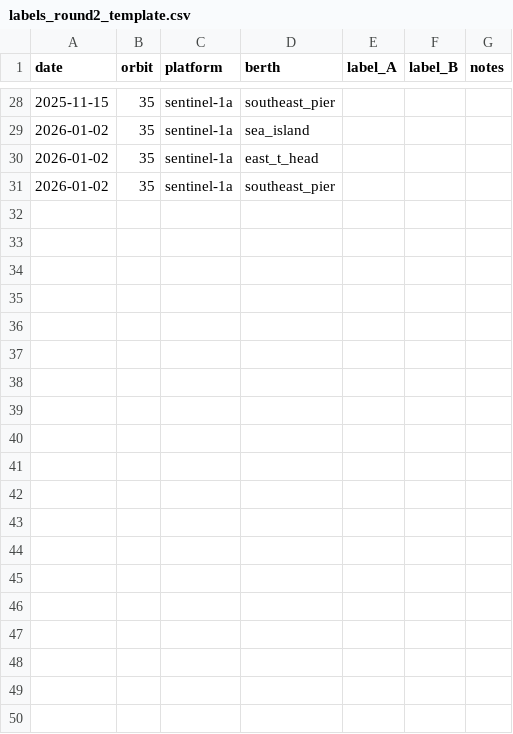
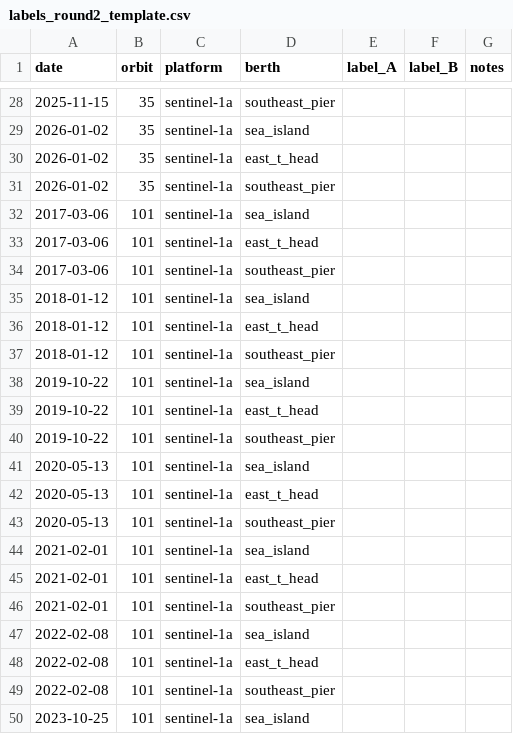
Before and after one commit to bachevskyvlad/kharg-dashboard, a CSV file: diagnostics/berth_axis/labels_round2_template.csv, drawn as a sheet; only a part is shown, gaps mark what is left out; the diff covers the shown part only; the diff names each change by its address in the sheet, - before the commit and + after, or states it on an @@ line.

```diff
--- a/diagnostics/berth_axis/labels_round2_template.csv
+++ b/diagnostics/berth_axis/labels_round2_template.csv
+row 32: 2017-03-06 | 101 | sentinel-1a | sea_island
+row 33: 2017-03-06 | 101 | sentinel-1a | east_t_head
+row 34: 2017-03-06 | 101 | sentinel-1a | southeast_pier
+row 35: 2018-01-12 | 101 | sentinel-1a | sea_island
+row 36: 2018-01-12 | 101 | sentinel-1a | east_t_head
+row 37: 2018-01-12 | 101 | sentinel-1a | southeast_pier
+row 38: 2019-10-22 | 101 | sentinel-1a | sea_island
+row 39: 2019-10-22 | 101 | sentinel-1a | east_t_head
+row 40: 2019-10-22 | 101 | sentinel-1a | southeast_pier
+row 41: 2020-05-13 | 101 | sentinel-1a | sea_island
+row 42: 2020-05-13 | 101 | sentinel-1a | east_t_head
+row 43: 2020-05-13 | 101 | sentinel-1a | southeast_pier
+row 44: 2021-02-01 | 101 | sentinel-1a | sea_island
+row 45: 2021-02-01 | 101 | sentinel-1a | east_t_head
+row 46: 2021-02-01 | 101 | sentinel-1a | southeast_pier
+row 47: 2022-02-08 | 101 | sentinel-1a | sea_island
+row 48: 2022-02-08 | 101 | sentinel-1a | east_t_head
+row 49: 2022-02-08 | 101 | sentinel-1a | southeast_pier
+row 50: 2023-10-25 | 101 | sentinel-1a | sea_island
```
Also changed, not shown: 11 added rows elsewhere in this file, diagnostics/berth_axis/selected_dates.csv, 35 other files.
